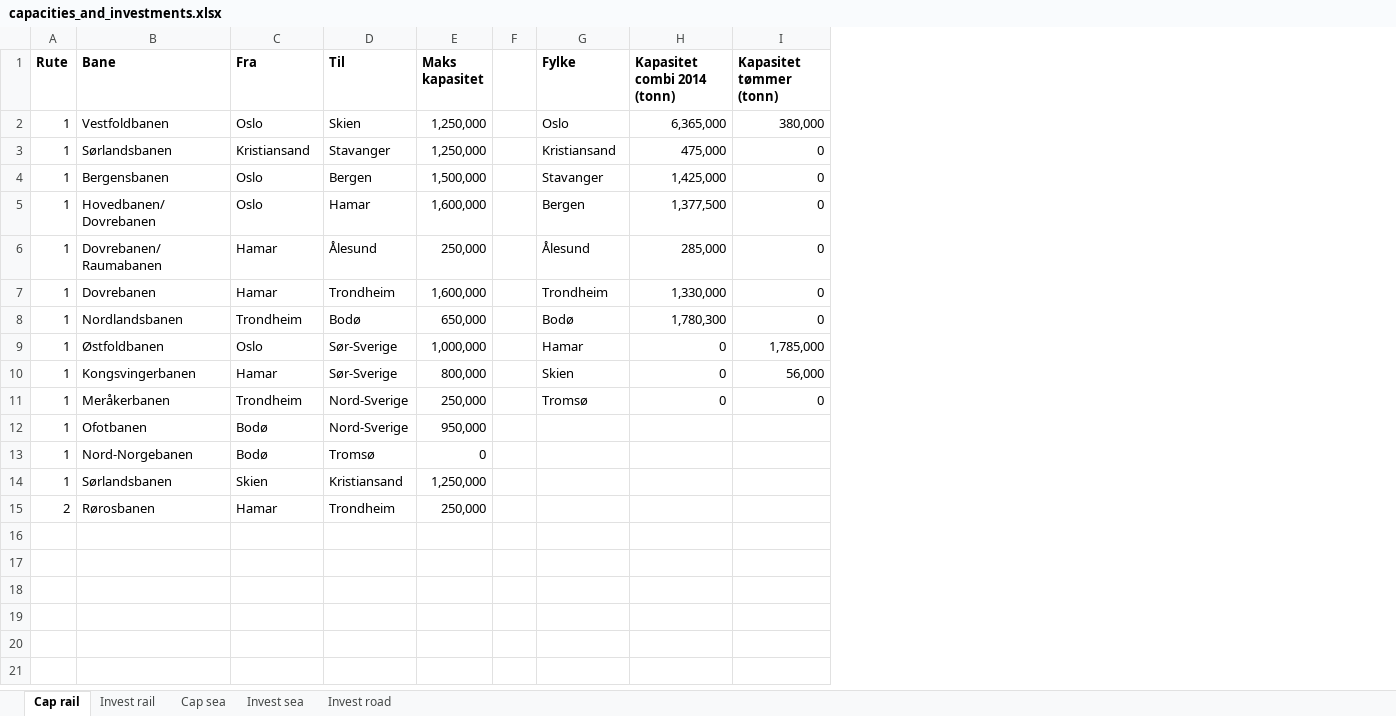
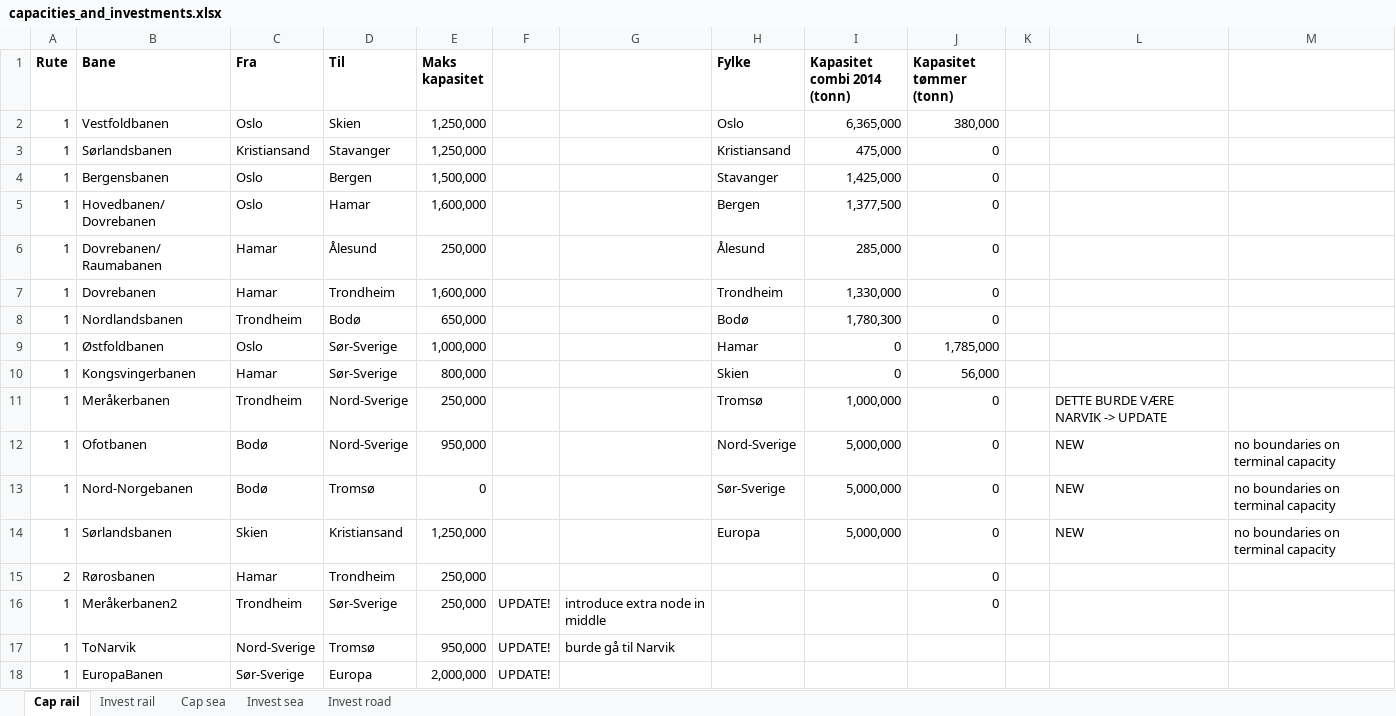
Before and after one commit to SteffenBakker/STraM_ntnu_development, an Excel workbook: Data/capacities_and_investments.xlsx, sheet Cap rail, drawn as a sheet; values as stored, in another font and other column widths than the file's, no borders; removed rows and columns are numbered as before the commit, all else as after; the diff names each change by its address in the sheet, - before the commit and + after, or states it on an @@ line.

Commit message:
First step in adding extra edges

```diff
--- a/Data/capacities_and_investments.xlsx (sheet Cap rail)
+++ b/Data/capacities_and_investments.xlsx (sheet Cap rail)
-column F, empty
+column F, empty
+column G, empty
+column K, empty
+column L, rows 11-14: DETTE BURDE VÆRE NARVIK -> UPDATE | NEW | NEW | NEW
+column M, rows 12-14: all no boundaries on terminal capacity
-I11 (Kapasitet combi 2014 (tonn)): 0
+I11 (Kapasitet combi 2014 (tonn)): 1,000,000
-H12 (Fylke): (empty)
+H12 (Fylke): Nord-Sverige
-I12:I14 (Kapasitet combi 2014 (tonn)): (empty)
+I12:I14 (Kapasitet combi 2014 (tonn)): 5,000,000
-J12:J15 (Kapasitet tømmer (tonn)): (empty)
+J12:J15 (Kapasitet tømmer (tonn)): 0
-H13 (Fylke): (empty)
+H13 (Fylke): Sør-Sverige
-H14 (Fylke): (empty)
+H14 (Fylke): Europa
+row 16: 1 | Meråkerbanen2 | Trondheim | Sør-Sverige | 250,000 | UPDATE! | introduce extra node in middle |  |  | 0
+row 17: 1 | ToNarvik | Nord-Sverige | Tromsø | 950,000 | UPDATE! | burde gå til Narvik
+row 18: 1 | EuropaBanen | Sør-Sverige | Europa | 2,000,000 | UPDATE!
```
Also changed, not shown: sheet Invest rail, Data/distances.xlsx, 6 other files.
